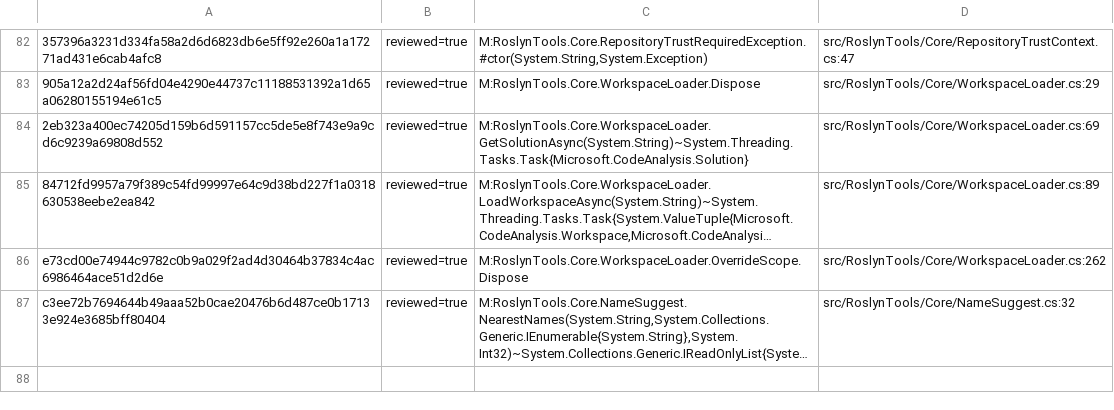
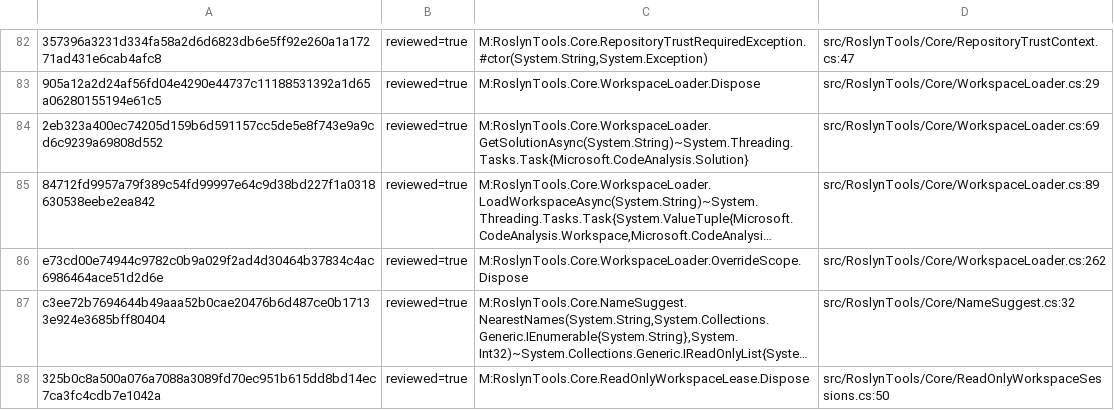
Before and after one commit to DanMarshall909/roslyn-tools, a TSV file: docs/public-core-method-review-index.tsv, drawn as a sheet; only a part is shown, gaps mark what is left out; long unchanged cells end in …; the diff names each change by its address in the sheet, - before the commit and + after, or states it on an @@ line.

Commit message:
feat: reuse read-only semantic workspaces
Why:\nRead-only MCP and daemon calls reopened the same trusted solution for every semantic request, wasting load time and preventing stable per-process snapshot reuse.

What:\nAdd a bounded trusted-worktree workspace cache with coalesced cold loads, immutable leases, conservative content and environment freshness checks, safe retirement, and cache telemetry. Route doctor, outline, describe, search_symbols, source, and relationships through it while preserving mutation dispatch and pre-dispatch-only fallback. Harden trusted relative path resolution and document the narrow daemon exception in OpenSpec and ADR-0017.

Verification:\nFocused cache suite: 44 passed. Focused core/daemon/trust suite: 158 passed. Focused MCP suite: 30 passed. Cache coverage: 95.72% line and 92.52% branch. Focused Basic mutation score: 97.14%. Strict OpenSpec validation passed. bash scripts/check-local.sh --full passed with 2,130 core tests, 9 skipped, and 162 MCP tests; build and format were clean. The requested PowerShell entrypoint was unavailable on this Linux host.

Constraints and follow-up:\nMutation operations remain on the existing in-process safety path, indeterminate daemon dispatch is never retried, and partial or unprovable inputs reload rather than proving stale semantics. Generic sessions, daemon-owned mutation, durable or cross-machine state, and broader daemon lifecycle work remain deliberately excluded.

```diff
--- a/docs/public-core-method-review-index.tsv
+++ b/docs/public-core-method-review-index.tsv
+row 88: 325b0c8a500a076a7088a3089fd70ec951b615dd8bd14ec7ca3fc4cdb7e1042a | reviewed=true | M:RoslynTools.Core.ReadOnlyWorkspaceLease.Dispose | src/RoslynTools/Core/ReadOnlyWorkspaceSessions.cs:50
```
Also changed, not shown: docs/command-port-migration-groups.tsv, 39 other files.
